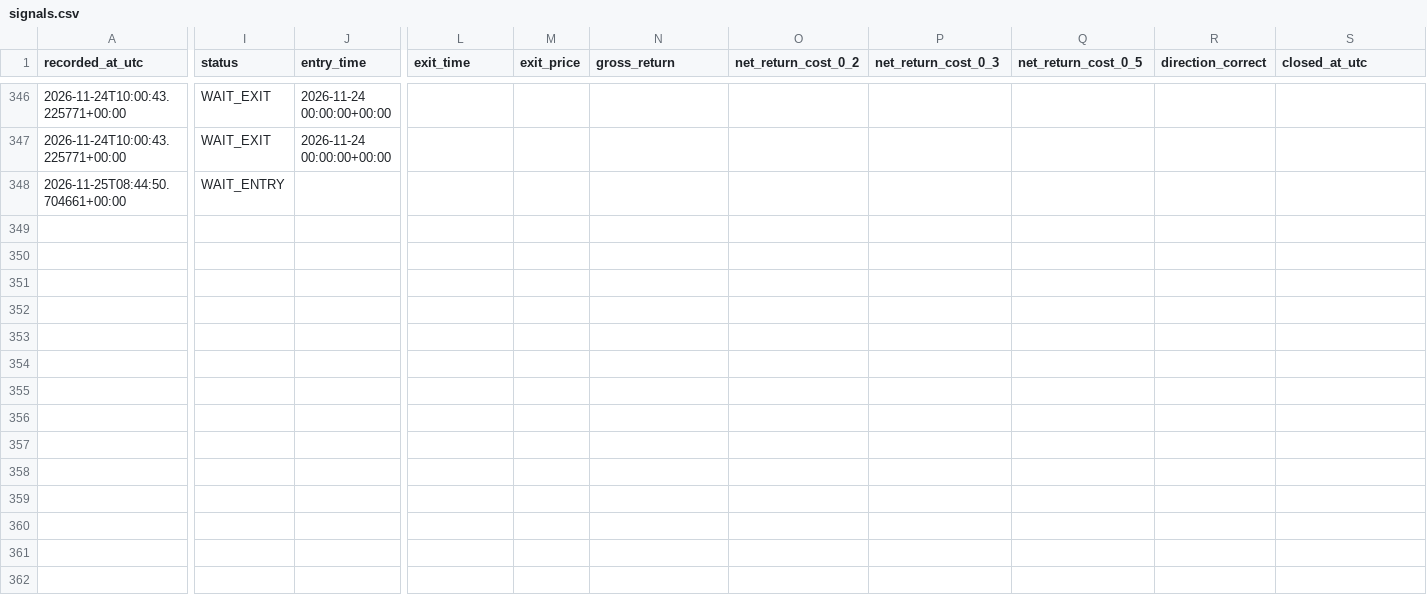
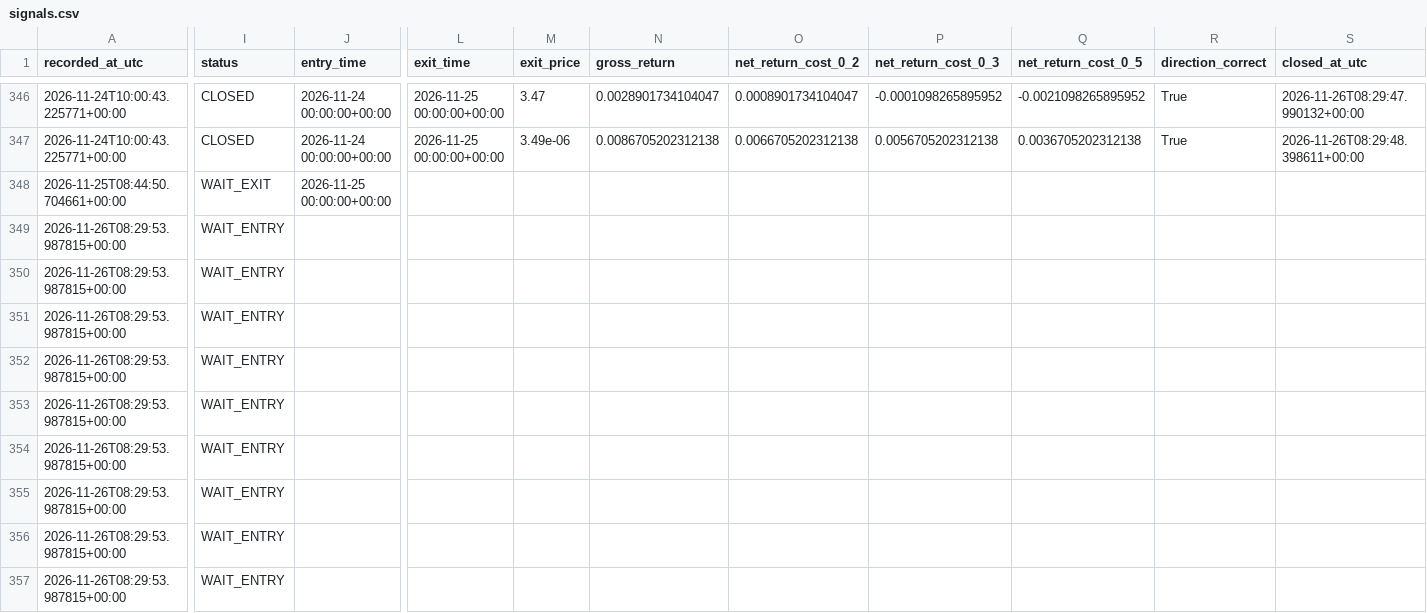
Before and after one commit to ISTATAM/CryptoAI-Online, a CSV file: paper_trading/signals.csv, drawn as a sheet; only a part is shown, gaps mark what is left out; rows hold the shown columns only; the diff covers the shown part only; the diff names each change by its address in the sheet, - before the commit and + after, or states it on an @@ line.

```diff
--- a/paper_trading/signals.csv
+++ b/paper_trading/signals.csv
-I346:I347 (status): WAIT_EXIT
+I346:I347 (status): CLOSED
-L346:L347 (exit_time): (empty)
+L346:L347 (exit_time): 2026-11-25 00:00:00+00:00
-M346 (exit_price): (empty)
+M346 (exit_price): 3.47
-N346 (gross_return): (empty)
+N346 (gross_return): 0.0028901734104047
-O346 (net_return_cost_0_2): (empty)
+O346 (net_return_cost_0_2): 0.0008901734104047
-P346 (net_return_cost_0_3): (empty)
+P346 (net_return_cost_0_3): -0.0001098265895952
-Q346 (net_return_cost_0_5): (empty)
+Q346 (net_return_cost_0_5): -0.0021098265895952
-R346:R347 (direction_correct): (empty)
+R346:R347 (direction_correct): True
-S346 (closed_at_utc): (empty)
+S346 (closed_at_utc): 2026-11-26T08:29:47.990132+00:00
-M347 (exit_price): (empty)
+M347 (exit_price): 3.49e-06
-N347 (gross_return): (empty)
+N347 (gross_return): 0.0086705202312138
-O347 (net_return_cost_0_2): (empty)
+O347 (net_return_cost_0_2): 0.0066705202312138
-P347 (net_return_cost_0_3): (empty)
+P347 (net_return_cost_0_3): 0.0056705202312138
-Q347 (net_return_cost_0_5): (empty)
+Q347 (net_return_cost_0_5): 0.0036705202312138
-S347 (closed_at_utc): (empty)
+S347 (closed_at_utc): 2026-11-26T08:29:48.398611+00:00
-I348 (status): WAIT_ENTRY
+I348 (status): WAIT_EXIT
-J348 (entry_time): (empty)
+J348 (entry_time): 2026-11-25 00:00:00+00:00
+row 349: 2026-11-26T08:29:53.987815+00:00 | WAIT_ENTRY
+row 350: 2026-11-26T08:29:53.987815+00:00 | WAIT_ENTRY
+row 351: 2026-11-26T08:29:53.987815+00:00 | WAIT_ENTRY
+row 352: 2026-11-26T08:29:53.987815+00:00 | WAIT_ENTRY
+row 353: 2026-11-26T08:29:53.987815+00:00 | WAIT_ENTRY
+row 354: 2026-11-26T08:29:53.987815+00:00 | WAIT_ENTRY
+row 355: 2026-11-26T08:29:53.987815+00:00 | WAIT_ENTRY
+row 356: 2026-11-26T08:29:53.987815+00:00 | WAIT_ENTRY
+row 357: 2026-11-26T08:29:53.987815+00:00 | WAIT_ENTRY
```
Also changed, not shown: 37 edited cells elsewhere in this file, paper_trading/latest_scan.csv, paper_trading/performance_trades.csv, 3 other files.
